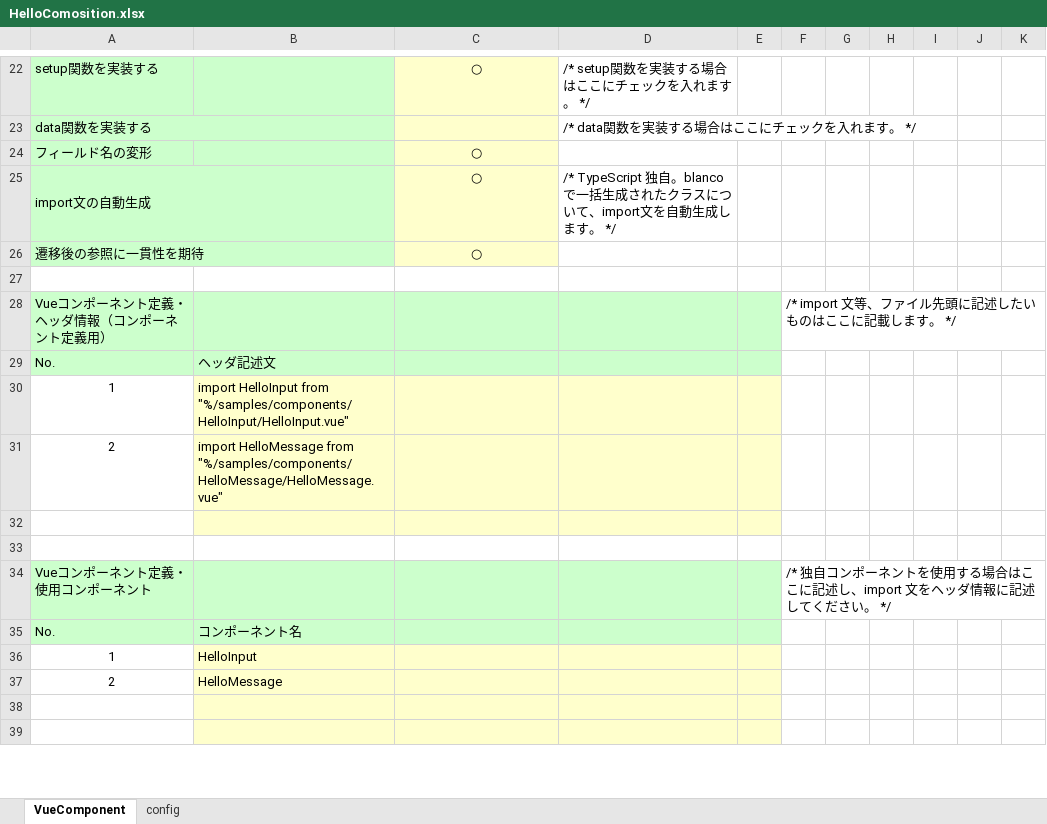
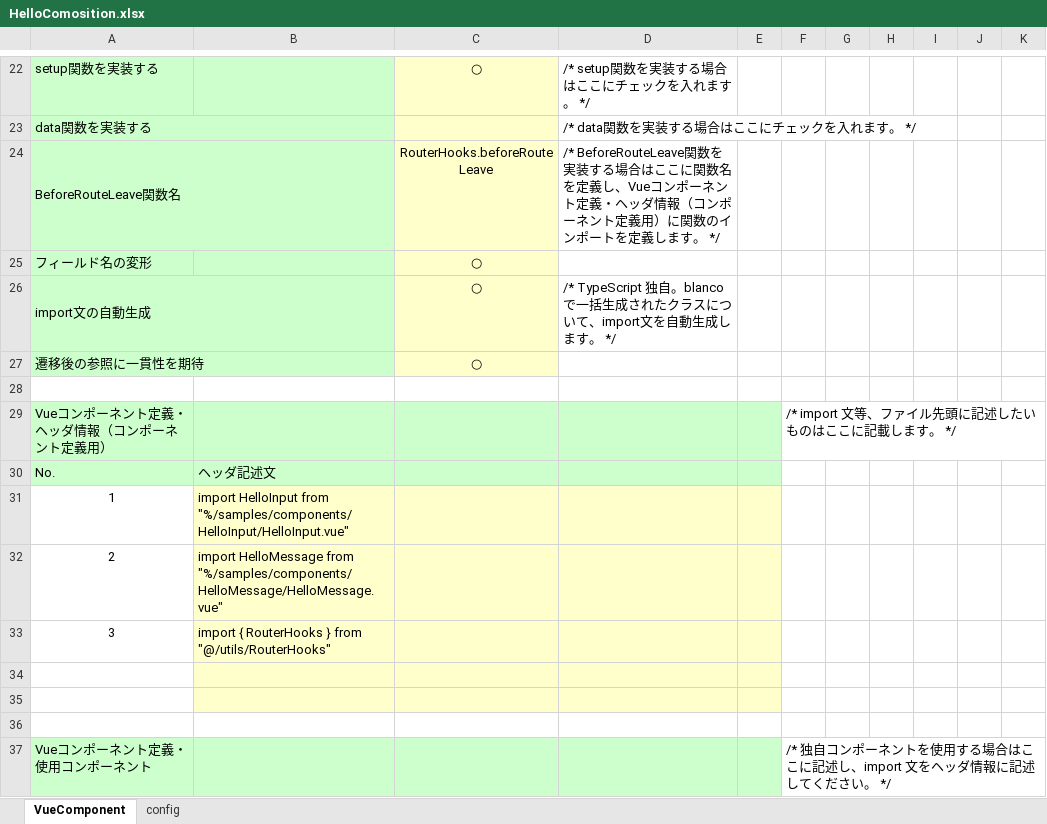
Before and after one commit to uedaueo/dapanda-front-core, an Excel workbook: meta/samples/pages/HelloComosition.xlsx, sheet VueComponent, drawn as a sheet; only a part is shown, gaps mark what is left out; the shorter side is filled out with more unchanged rows; values as stored, in another font and other column widths than the file's, no borders; the diff names each change by its address in the sheet, - before the commit and + after, or states it on an @@ line.

```diff
--- a/meta/samples/pages/HelloComosition.xlsx (sheet VueComponent)
+++ b/meta/samples/pages/HelloComosition.xlsx (sheet VueComponent)
+row 24: BeforeRouteLeave関数名 |  | RouterHooks.beforeRouteLeave | /* BeforeRouteLeave関数を実装する場合はここに関数名を定義し、Vueコンポーネント定義・ヘッダ情報（コンポーネント定義用）に関数のインポートを定義します。 */
+row 33: 3 | import { RouterHooks } from "@/utils/RouterHooks"
+row 34: (empty)
```
Also changed, not shown: meta/samples/pages/ChartSample.xlsx, meta/samples/pages/HelloVuetify.xlsx, 28 other files.
